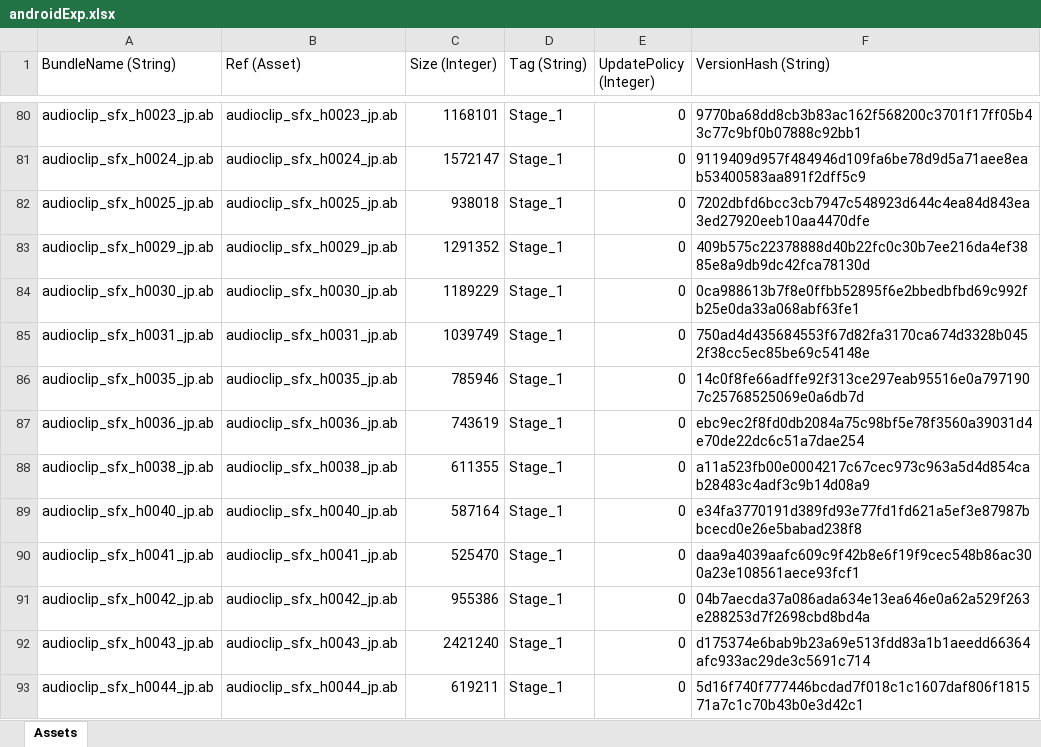
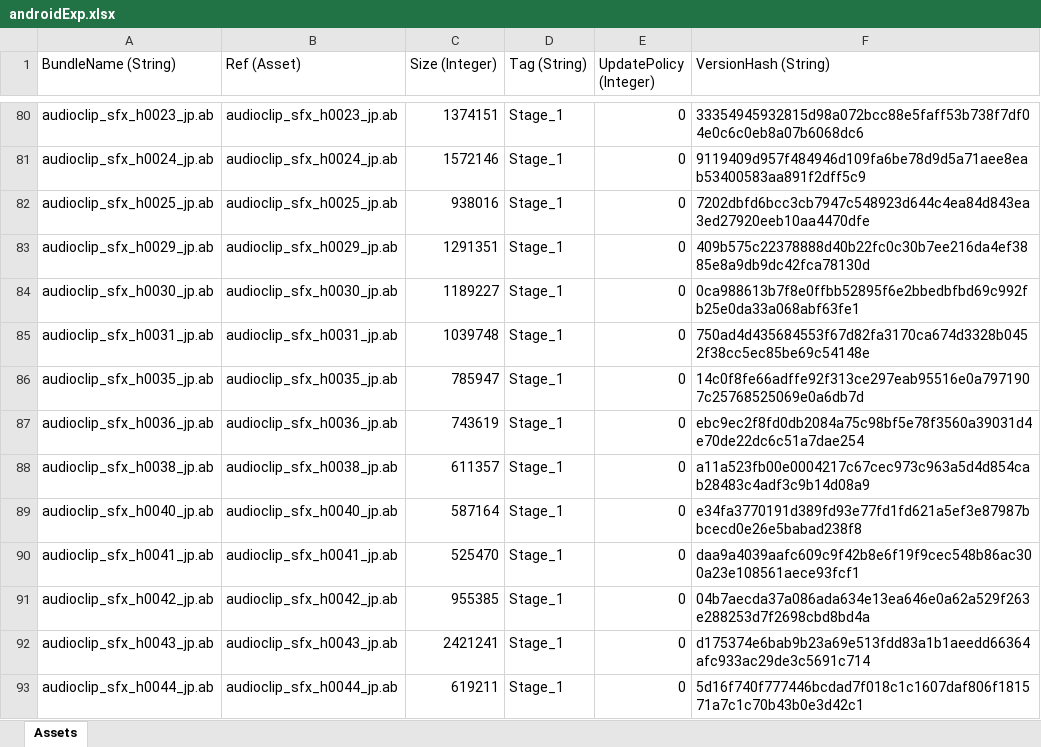
Before and after one commit to stu43005/sdorica-wiki-bot, an Excel workbook: client_gamedata/androidExp.xlsx, sheet Assets, drawn as a sheet; only a part is shown, gaps mark what is left out; values as stored, in another font and other column widths than the file's, no borders; the diff covers the shown part only; the diff names each change by its address in the sheet, - before the commit and + after, or states it on an @@ line.

```diff
--- a/client_gamedata/androidExp.xlsx (sheet Assets)
+++ b/client_gamedata/androidExp.xlsx (sheet Assets)
-C80 (Size (Integer)): 1168101
+C80 (Size (Integer)): 1374151
-F80 (VersionHash (String)): 9770ba68dd8cb3b83ac162f568200c3701f17ff05b43c77c9bf0b07888c92bb1
+F80 (VersionHash (String)): 33354945932815d98a072bcc88e5faff53b738f7df04e0c6c0eb8a07b6068dc6
-C81 (Size (Integer)): 1572147
+C81 (Size (Integer)): 1572146
-C82 (Size (Integer)): 938018
+C82 (Size (Integer)): 938016
-C83 (Size (Integer)): 1291352
+C83 (Size (Integer)): 1291351
-C84 (Size (Integer)): 1189229
+C84 (Size (Integer)): 1189227
-C85 (Size (Integer)): 1039749
+C85 (Size (Integer)): 1039748
-C86 (Size (Integer)): 785946
+C86 (Size (Integer)): 785947
-C88 (Size (Integer)): 611355
+C88 (Size (Integer)): 611357
-C91 (Size (Integer)): 955386
+C91 (Size (Integer)): 955385
-C92 (Size (Integer)): 2421240
+C92 (Size (Integer)): 2421241
```
Also changed, not shown: 3 added rows and 68 edited cells elsewhere in this sheet, client_gamedata/charAssets.xlsx, 22 other files.
